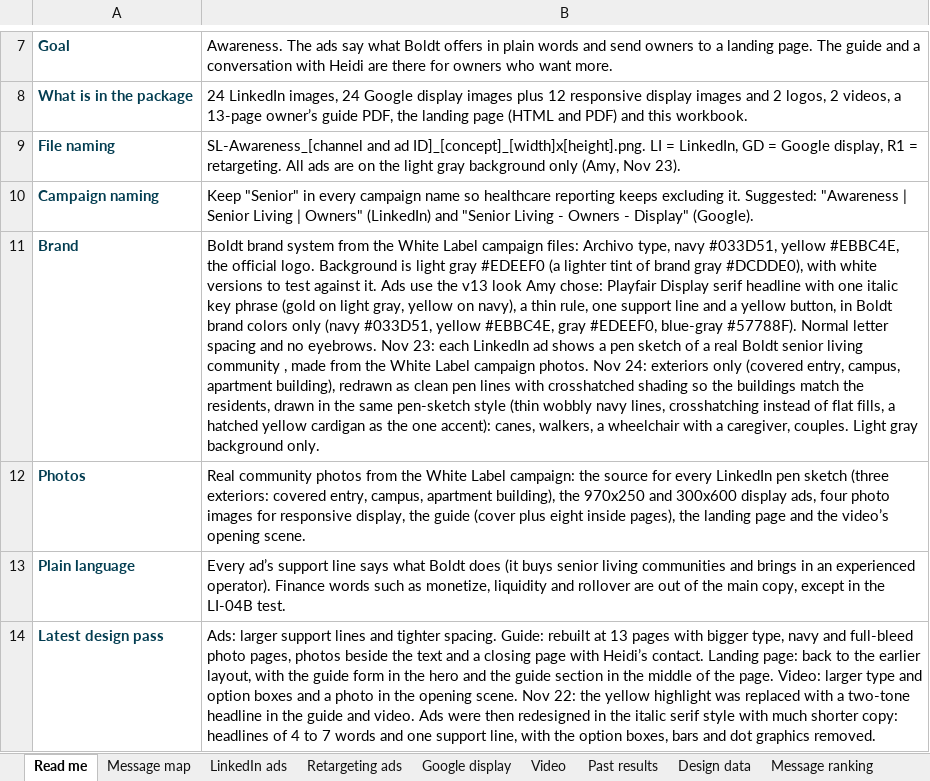
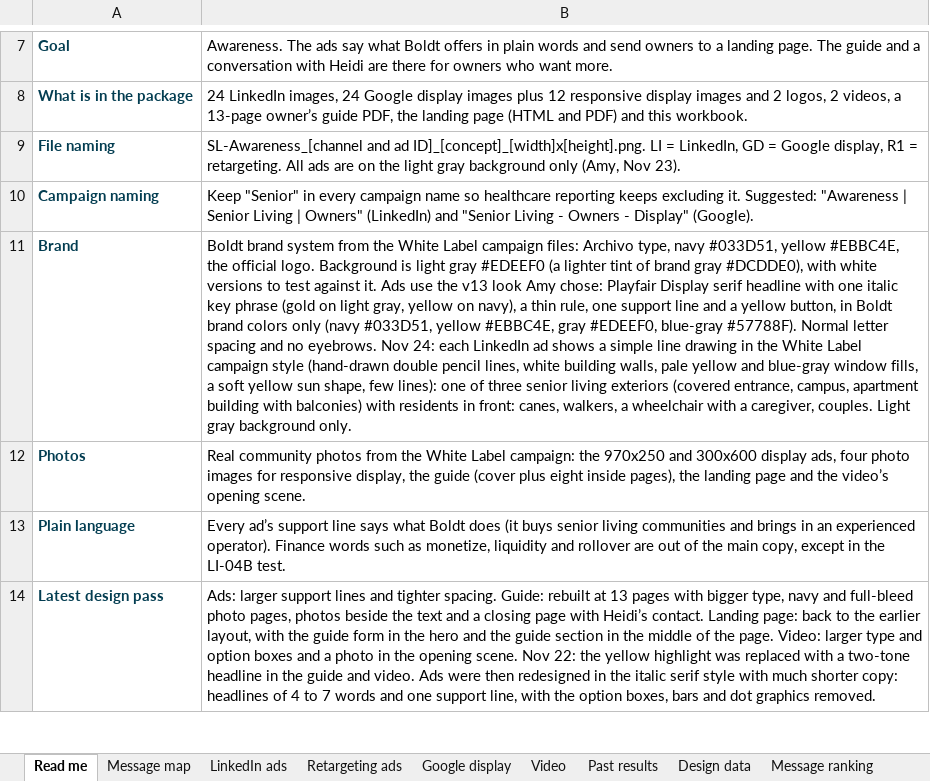
Before and after one commit to baueramy94-boop/boldt-marketing-dashboard, an Excel workbook: public/campaigns/sl-awareness/SL-Awareness_Campaign-Copy-and-Launch-Sheet.xlsx, sheet Read me, drawn as a sheet; only a part is shown, gaps mark what is left out; values as stored, in another font and other column widths than the file's, no borders; the diff names each change by its address in the sheet, - before the commit and + after, or states it on an @@ line.

```diff
--- a/public/campaigns/sl-awareness/SL-Awareness_Campaign-Copy-and-Launch-Sheet.xlsx (sheet Read me)
+++ b/public/campaigns/sl-awareness/SL-Awareness_Campaign-Copy-and-Launch-Sheet.xlsx (sheet Read me)
-B11: …eyebrows. Nov 23: each LinkedIn ad shows a pen sketch of a real Boldt senior living community , made from the White Label campaign photos. Nov 24: exteriors only (covered entry, campus, apartment building), redrawn as clean pen lines with crosshatched shading so the buildings match the residents, drawn in the same pen-sketch style (thin wobbly navy lines, crosshatching instead of flat fills, a hatched yellow cardigan as the one accent): canes, walkers,…
+B11: …eyebrows. Nov 24: each LinkedIn ad shows a simple line drawing in the White Label campaign style (hand-drawn double pencil lines, white building walls, pale yellow and blue-gray window fills, a soft yellow sun shape, few lines): one of three senior living exteriors (covered entrance, campus, apartment building with balconies) with residents in front: canes, walkers,…
-B12: …campaign: the source for every LinkedIn pen sketch (three exteriors: covered entry, campus, apartment building), the 970x250 and…
+B12: …campaign: the 970x250 and…
```
Also changed, not shown: sheet Design data, 2 other files.
